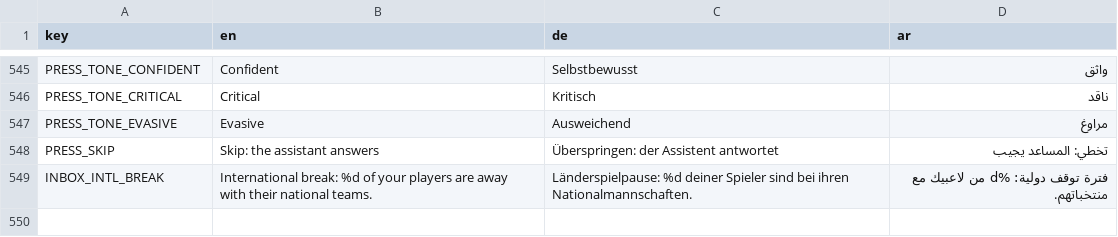
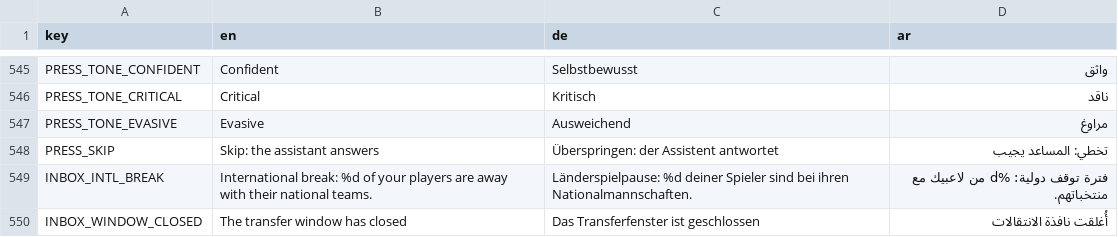
Before and after one commit to MOT1209/UNITY-GAMES-3D, a CSV file: Foßball godot/king-f-oß-ball/translations/leagues.csv, drawn as a sheet; only a part is shown, gaps mark what is left out.

```diff
--- a/Foßball godot/king-f-oß-ball/translations/leagues.csv
+++ b/Foßball godot/king-f-oß-ball/translations/leagues.csv
@@ -549 +549,2 @@ PRESS_SKIP,Skip: the assistant answers,Überspringen: der Assistent antwortet,ت
 INBOX_INTL_BREAK,International break: %d of your players are away with their national teams.,Länderspielpause: %d deiner Spieler sind bei ihren Nationalmannschaften.,فترة توقف دولية: %d من لاعبيك مع منتخباتهم.
+INBOX_WINDOW_CLOSED,The transfer window has closed,Das Transferfenster ist geschlossen,أُغلقت نافذة الانتقالات
```
Also changed, not shown: Foßball godot/king-f-oß-ball/translations/screens.csv, 19 other files.
